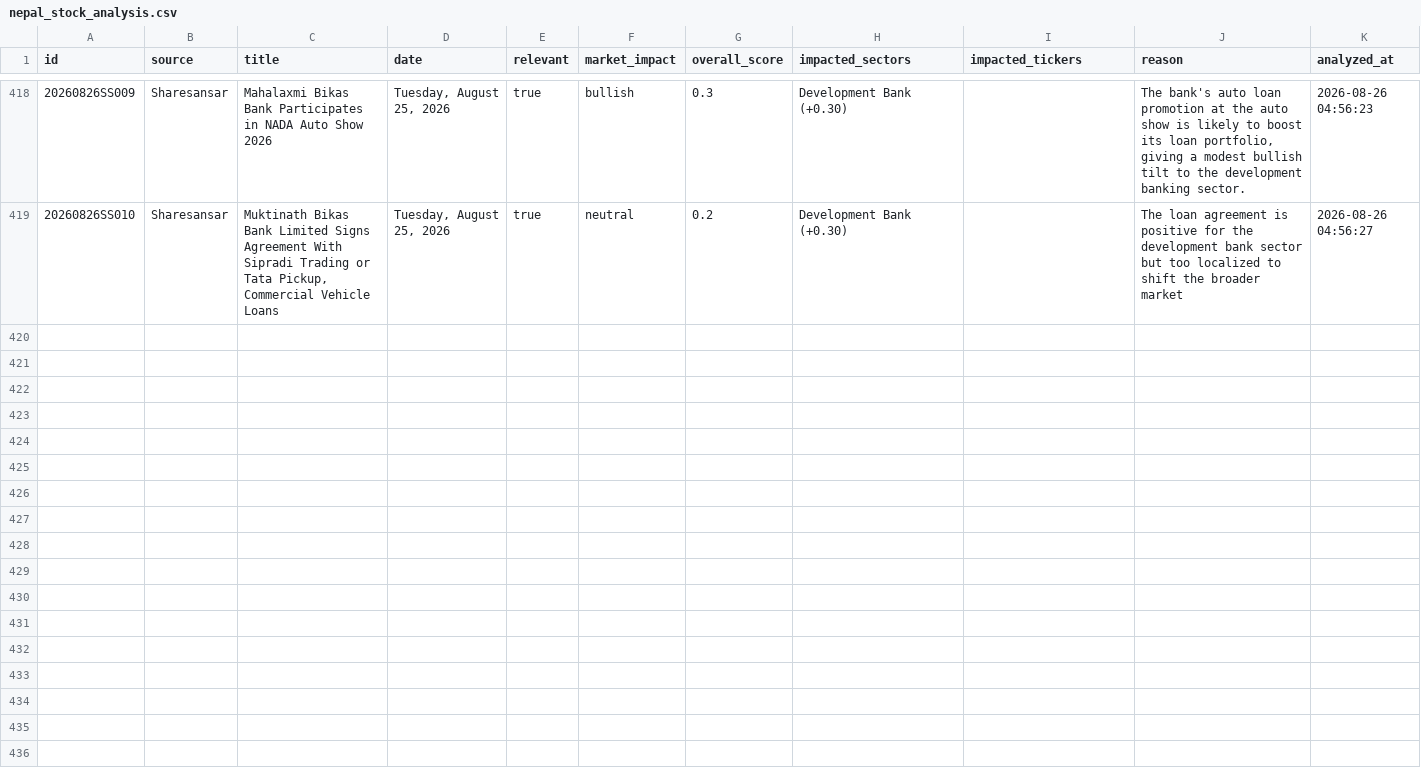
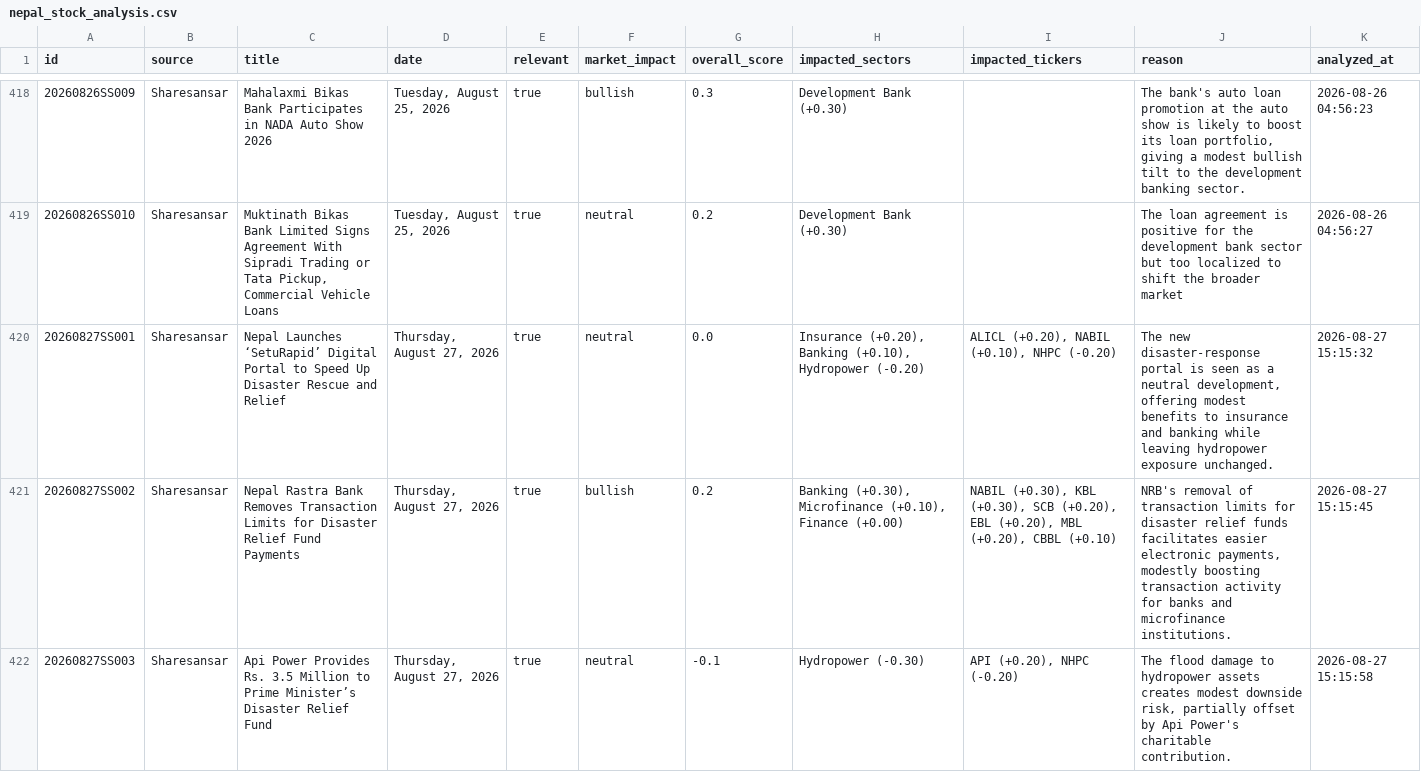
Before and after one commit to satyenraj/nepse-stock, a CSV file: data/nepal_stock_analysis.csv, drawn as a sheet; only a part is shown, gaps mark what is left out; the diff covers the shown part only; the diff names each change by its address in the sheet, - before the commit and + after, or states it on an @@ line.

```diff
--- a/data/nepal_stock_analysis.csv
+++ b/data/nepal_stock_analysis.csv
+row 420: 20260827SS001 | Sharesansar | Nepal Launches ‘SetuRapid’ Digital Portal to Speed Up Disaster Rescue and Relief | Thursday, August 27, 2026 | true | neutral | 0.0 | Insurance (+0.20), Banking (+0.10), Hydropower (-0.20) | ALICL (+0.20), NABIL (+0.10), NHPC (-0.20) | The new disaster‑response portal is seen as a neutral development, offering modest benefits to insurance and banking while leaving hydropower exposure unchanged. | 2026-08-27 15:15:32
+row 421: 20260827SS002 | Sharesansar | Nepal Rastra Bank Removes Transaction Limits for Disaster Relief Fund Payments | Thursday, August 27, 2026 | true | bullish | 0.2 | Banking (+0.30), Microfinance (+0.10), Finance (+0.00) | NABIL (+0.30), KBL (+0.30), SCB (+0.20), EBL (+0.20), MBL (+0.20), CBBL (+0.10) | NRB's removal of transaction limits for disaster relief funds facilitates easier electronic payments, modestly boosting transaction activity for banks and microfinance institutions. | 2026-08-27 15:15:45
+row 422: 20260827SS003 | Sharesansar | Api Power Provides Rs. 3.5 Million to Prime Minister’s Disaster Relief Fund | Thursday, August 27, 2026 | true | neutral | -0.1 | Hydropower (-0.30) | API (+0.20), NHPC (-0.20) | The flood damage to hydropower assets creates modest downside risk, partially offset by Api Power's charitable contribution. | 2026-08-27 15:15:58
```
Also changed, not shown: 7 added rows elsewhere in this file, 1 other file.
